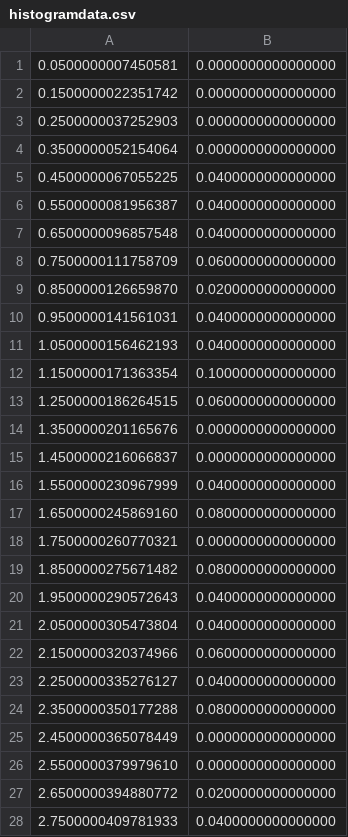
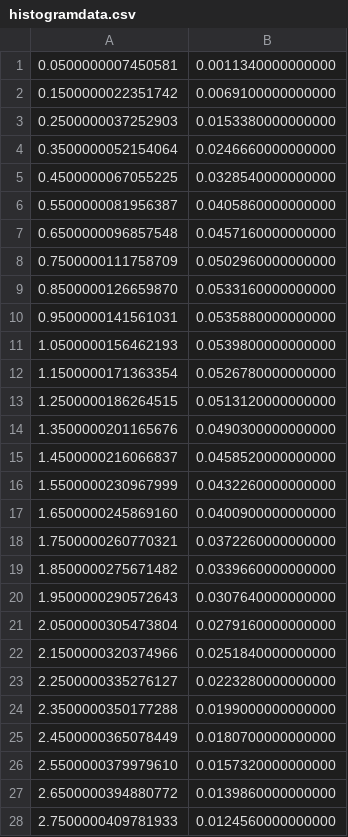
Before and after one commit to MankyMeson/hydrogenic-electron-sampler, a CSV file: histogramdata.csv, drawn as a sheet; only a part is shown; the diff covers the shown part only.

```diff
--- a/histogramdata.csv
+++ b/histogramdata.csv
@@ -1,28 +1,28 @@
-  0.0500000007450581,  0.0000000000000000
-  0.1500000022351742,  0.0000000000000000
-  0.2500000037252903,  0.0000000000000000
-  0.3500000052154064,  0.0000000000000000
-  0.4500000067055225,  0.0400000000000000
-  0.5500000081956387,  0.0400000000000000
-  0.6500000096857548,  0.0400000000000000
-  0.7500000111758709,  0.0600000000000000
-  0.8500000126659870,  0.0200000000000000
-  0.9500000141561031,  0.0400000000000000
-  1.0500000156462193,  0.0400000000000000
-  1.1500000171363354,  0.1000000000000000
-  1.2500000186264515,  0.0600000000000000
-  1.3500000201165676,  0.0000000000000000
-  1.4500000216066837,  0.0000000000000000
-  1.5500000230967999,  0.0400000000000000
-  1.6500000245869160,  0.0800000000000000
-  1.7500000260770321,  0.0000000000000000
-  1.8500000275671482,  0.0800000000000000
-  1.9500000290572643,  0.0400000000000000
-  2.0500000305473804,  0.0400000000000000
-  2.1500000320374966,  0.0600000000000000
-  2.2500000335276127,  0.0400000000000000
-  2.3500000350177288,  0.0800000000000000
-  2.4500000365078449,  0.0000000000000000
-  2.5500000379979610,  0.0000000000000000
-  2.6500000394880772,  0.0200000000000000
-  2.7500000409781933,  0.0400000000000000
+  0.0500000007450581,  0.0011340000000000
+  0.1500000022351742,  0.0069100000000000
+  0.2500000037252903,  0.0153380000000000
+  0.3500000052154064,  0.0246660000000000
+  0.4500000067055225,  0.0328540000000000
+  0.5500000081956387,  0.0405860000000000
+  0.6500000096857548,  0.0457160000000000
+  0.7500000111758709,  0.0502960000000000
+  0.8500000126659870,  0.0533160000000000
+  0.9500000141561031,  0.0535880000000000
+  1.0500000156462193,  0.0539800000000000
+  1.1500000171363354,  0.0526780000000000
+  1.2500000186264515,  0.0513120000000000
+  1.3500000201165676,  0.0490300000000000
+  1.4500000216066837,  0.0458520000000000
+  1.5500000230967999,  0.0432260000000000
+  1.6500000245869160,  0.0400900000000000
+  1.7500000260770321,  0.0372260000000000
+  1.8500000275671482,  0.0339660000000000
+  1.9500000290572643,  0.0307640000000000
+  2.0500000305473804,  0.0279160000000000
+  2.1500000320374966,  0.0251840000000000
+  2.2500000335276127,  0.0223280000000000
+  2.3500000350177288,  0.0199000000000000
+  2.4500000365078449,  0.0180700000000000
+  2.5500000379979610,  0.0157320000000000
+  2.6500000394880772,  0.0139860000000000
+  2.7500000409781933,  0.0124560000000000
```
Also changed, not shown: 52 added rows and 11 edited cells elsewhere in this file, 2 other files.
